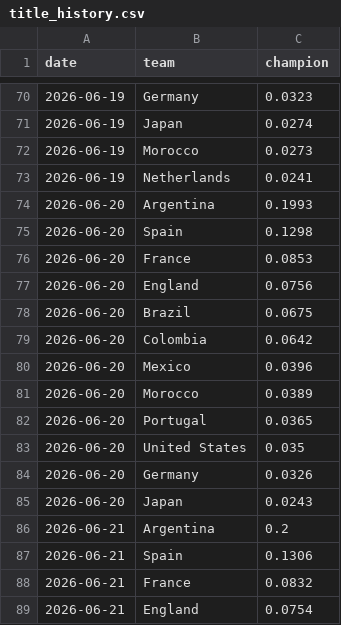
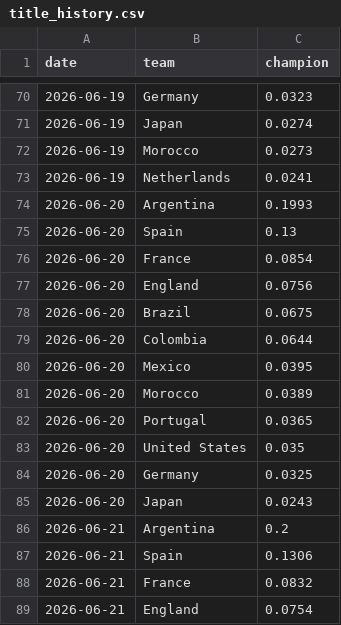
Before and after one commit to baz1860/predictorengines, a CSV file: data/title_history.csv, drawn as a sheet; only a part is shown, gaps mark what is left out.

```diff
--- a/data/title_history.csv
+++ b/data/title_history.csv
@@ -74,8 +74,8 @@ date,team,champion
 2026-06-20,Argentina,0.1993
-2026-06-20,Spain,0.1298
-2026-06-20,France,0.0853
+2026-06-20,Spain,0.13
+2026-06-20,France,0.0854
 2026-06-20,England,0.0756
 2026-06-20,Brazil,0.0675
-2026-06-20,Colombia,0.0642
-2026-06-20,Mexico,0.0396
+2026-06-20,Colombia,0.0644
+2026-06-20,Mexico,0.0395
 2026-06-20,Morocco,0.0389
@@ -83,3 +83,3 @@ date,team,champion
 2026-06-20,United States,0.035
-2026-06-20,Germany,0.0326
+2026-06-20,Germany,0.0325
 2026-06-20,Japan,0.0243
```
Also changed, not shown: 3 other files.
